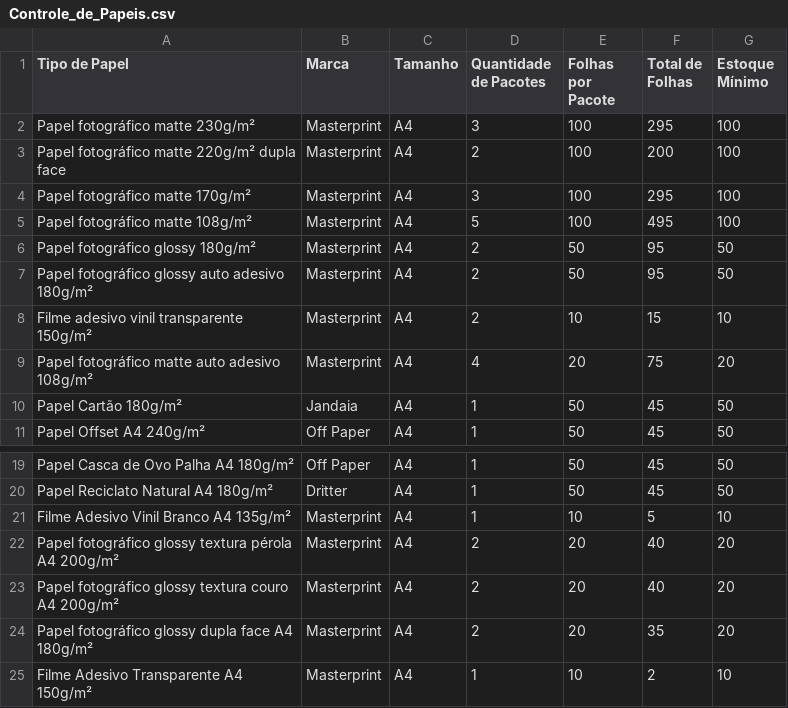
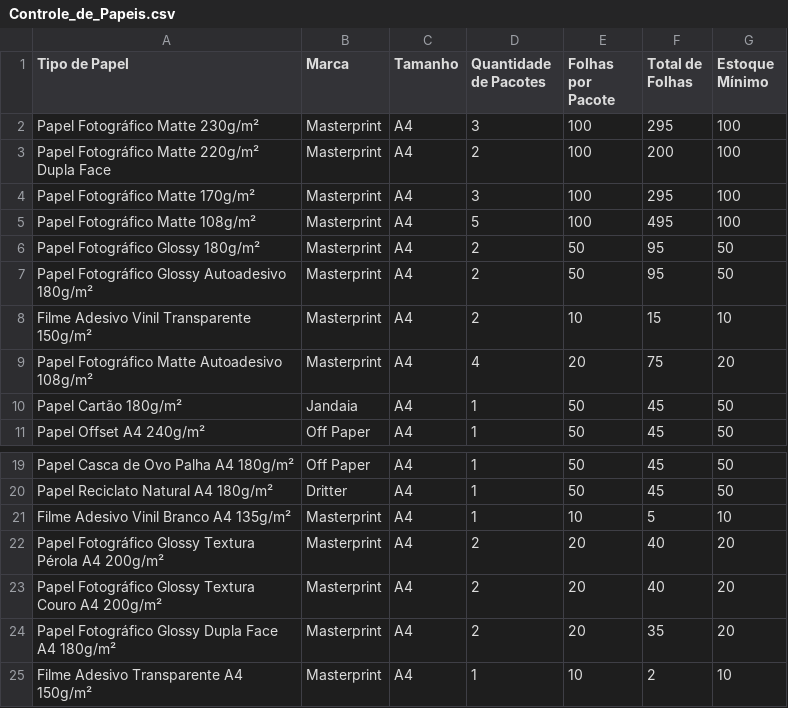
Before and after one commit to DesignerRezende/controledepapeis, a CSV file: Controle_de_Papeis.csv, drawn as a sheet; only a part is shown, gaps mark what is left out.

Commit message:
Update Controle_de_Papeis.csv

```diff
--- a/Controle_de_Papeis.csv
+++ b/Controle_de_Papeis.csv
@@ -1,10 +1,10 @@
 Tipo de Papel;Marca;Tamanho;Quantidade de Pacotes;Folhas por Pacote;Total de Folhas;Estoque Mínimo
-Papel fotográfico matte 230g/m²;Masterprint;A4;3;100;295;100
-Papel fotográfico matte 220g/m² dupla face;Masterprint;A4;2;100;200;100
-Papel fotográfico matte 170g/m²;Masterprint;A4;3;100;295;100
-Papel fotográfico matte 108g/m²;Masterprint;A4;5;100;495;100
-Papel fotográfico glossy 180g/m²;Masterprint;A4;2;50;95;50
-Papel fotográfico glossy auto adesivo 180g/m²;Masterprint;A4;2;50;95;50
-Filme adesivo vinil transparente 150g/m²;Masterprint;A4;2;10;15;10
-Papel fotográfico matte auto adesivo 108g/m²;Masterprint;A4;4;20;75;20
+Papel Fotográfico Matte 230g/m²;Masterprint;A4;3;100;295;100
+Papel Fotográfico Matte 220g/m² Dupla Face;Masterprint;A4;2;100;200;100
+Papel Fotográfico Matte 170g/m²;Masterprint;A4;3;100;295;100
+Papel Fotográfico Matte 108g/m²;Masterprint;A4;5;100;495;100
+Papel Fotográfico Glossy 180g/m²;Masterprint;A4;2;50;95;50
+Papel Fotográfico Glossy Autoadesivo 180g/m²;Masterprint;A4;2;50;95;50
+Filme Adesivo Vinil Transparente 150g/m²;Masterprint;A4;2;10;15;10
+Papel Fotográfico Matte Autoadesivo 108g/m²;Masterprint;A4;4;20;75;20
 Papel Cartão 180g/m²;Jandaia;A4;1;50;45;50
@@ -21,5 +21,5 @@ Papel Reciclato Natural A4 180g/m²;Dritter;A4;1;50;45;50
 Filme Adesivo Vinil Branco A4 135g/m²;Masterprint;A4;1;10;5;10
-Papel fotográfico glossy textura pérola A4 200g/m²;Masterprint;A4;2;20;40;20
-Papel fotográfico glossy textura couro A4 200g/m²;Masterprint;A4;2;20;40;20
-Papel fotográfico glossy dupla face A4 180g/m²;Masterprint;A4;2;20;35;20
+Papel Fotográfico Glossy Textura Pérola A4 200g/m²;Masterprint;A4;2;20;40;20
+Papel Fotográfico Glossy Textura Couro A4 200g/m²;Masterprint;A4;2;20;40;20
+Papel Fotográfico Glossy Dupla Face A4 180g/m²;Masterprint;A4;2;20;35;20
 Filme Adesivo Transparente A4 150g/m²;Masterprint;A4;1;10;2;10
```
